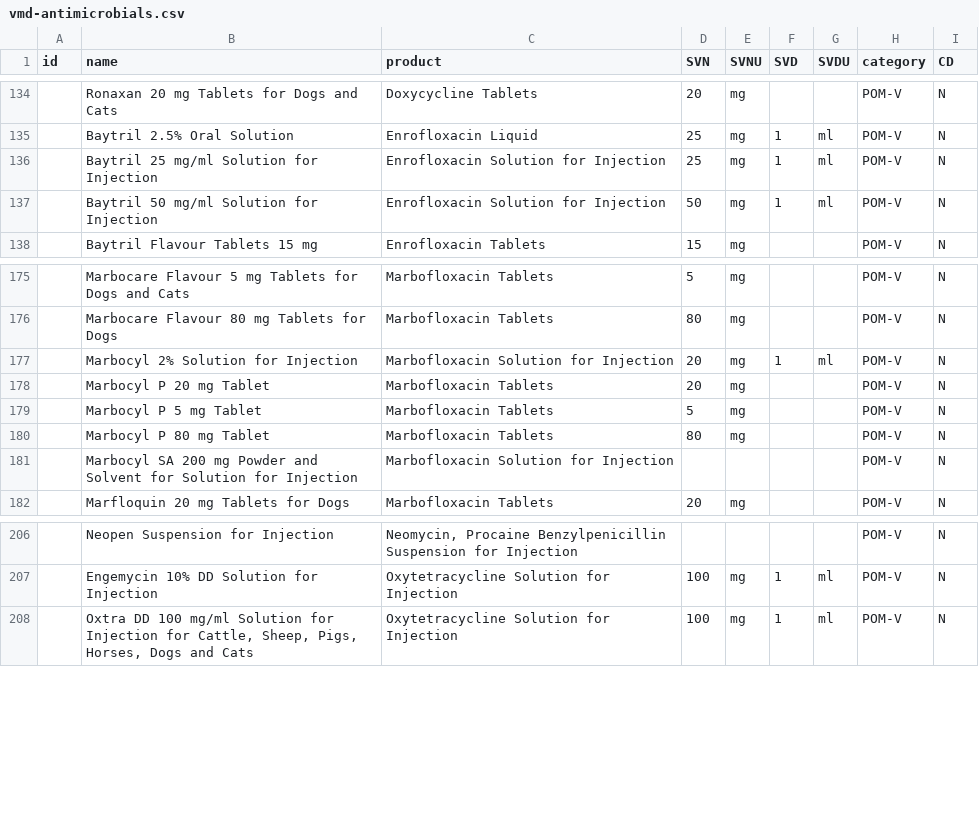
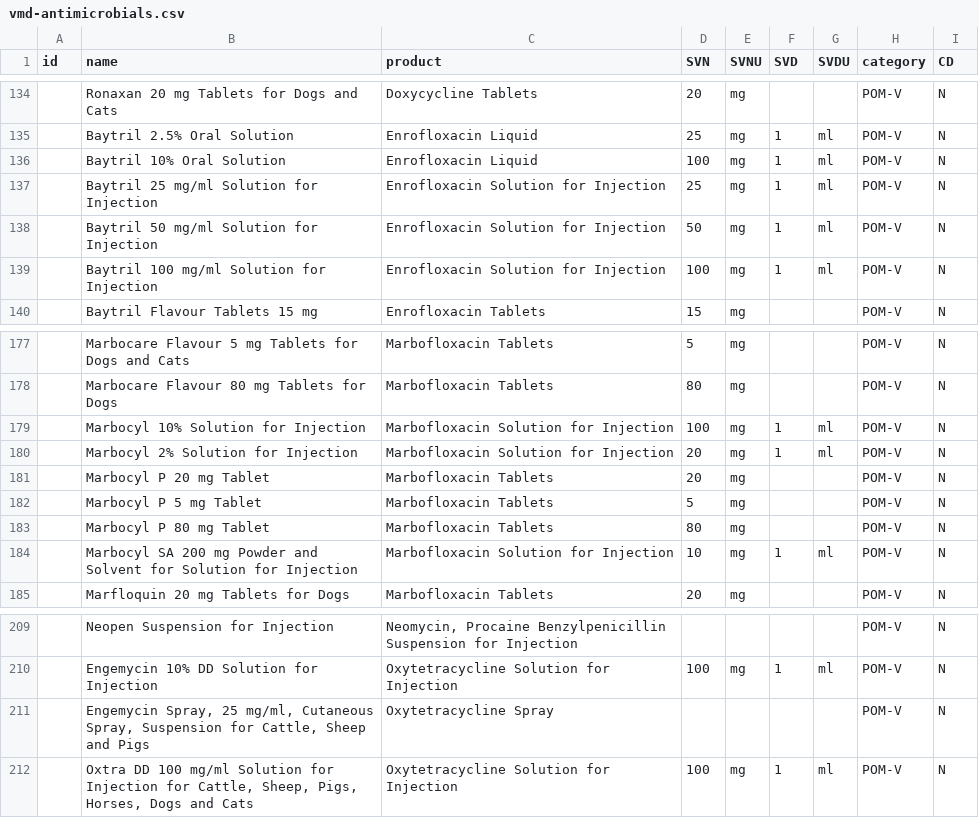
Before and after one commit to kvnb/medicinal-products, a CSV file: dictionaries/actual-products/uk/vmd-antimicrobials.csv, drawn as a sheet; only a part is shown, gaps mark what is left out; addresses are those after the commit; the diff names each change by its address in the sheet, - before the commit and + after, or states it on an @@ line.

Commit message:
Removed errant spaces and added some products

```diff
--- a/dictionaries/actual-products/uk/vmd-antimicrobials.csv
+++ b/dictionaries/actual-products/uk/vmd-antimicrobials.csv
+row 136:  | Baytril 10% Oral Solution | Enrofloxacin Liquid | 100 | mg | 1 | ml | POM-V | N
+row 139:  | Baytril 100 mg/ml Solution for Injection | Enrofloxacin Solution for Injection | 100 | mg | 1 | ml | POM-V | N
+row 179:  | Marbocyl 10% Solution for Injection | Marbofloxacin Solution for Injection | 100 | mg | 1 | ml | POM-V | N
-D184 (SVN): (empty)
+D184 (SVN): 10
-E184 (SVNU): (empty)
+E184 (SVNU): mg
-F184 (SVD): (empty)
+F184 (SVD): 1
-G184 (SVDU): (empty)
+G184 (SVDU): ml
+row 211:  | Engemycin Spray, 25 mg/ml, Cutaneous Spray, Suspension for Cattle, Sheep and Pigs | Oxytetracycline Spray |  |  |  |  | POM-V | N
```
Also changed, not shown: dictionaries/reference/virtual-products.csv.
